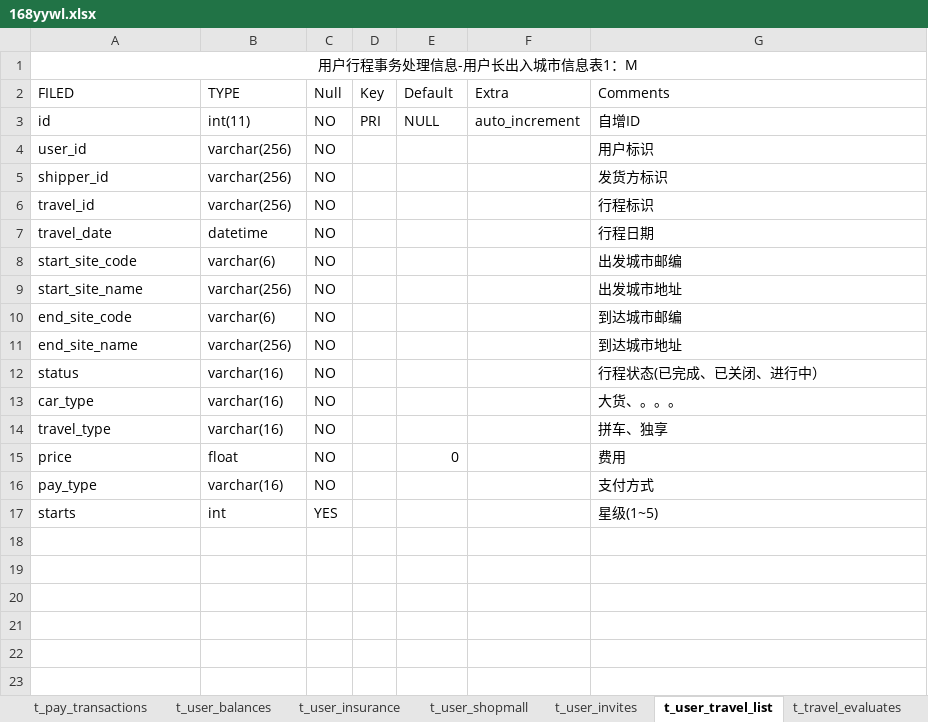
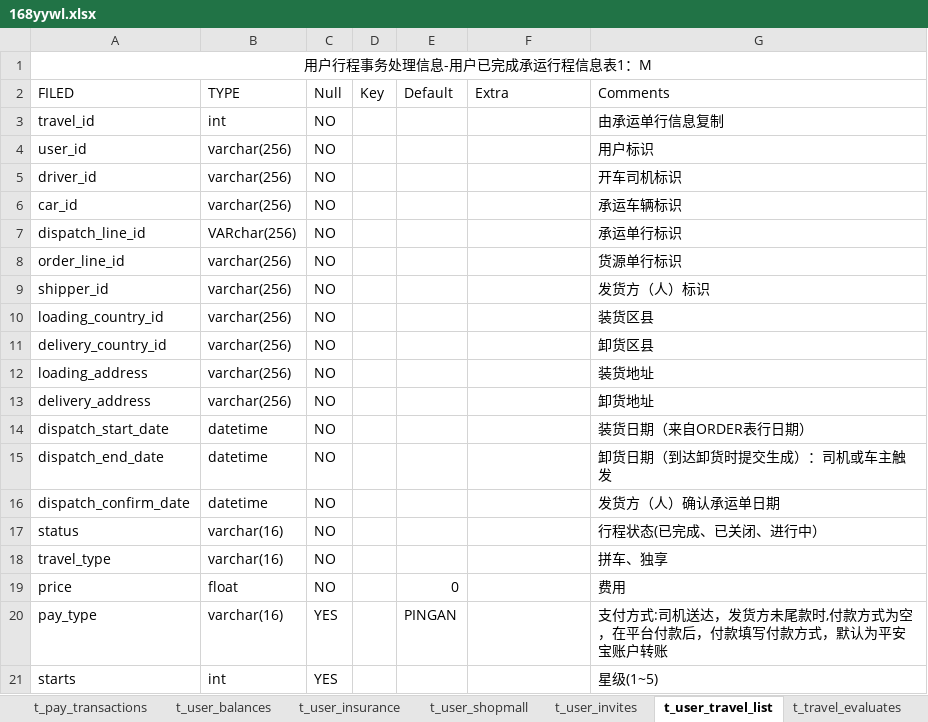
Before and after one commit to 168yywl/Rdev, an Excel workbook: 168yywl.xlsx, sheet t_user_travel_list, drawn as a sheet; values as stored, in another font and other column widths than the file's, no borders; removed rows and columns are numbered as before the commit, all else as after; the diff names each change by its address in the sheet, - before the commit and + after, or states it on an @@ line.

```diff
--- a/168yywl.xlsx (sheet t_user_travel_list)
+++ b/168yywl.xlsx (sheet t_user_travel_list)
-A1: 用户行程事务处理信息-用户长出入城市信息表1：M
+A1: 用户行程事务处理信息-用户已完成承运行程信息表1：M
-row 3: id | int(11) | NO | PRI | NULL | auto_increment | 自增ID
+row 3: travel_id | int | NO |  |  |  | 由承运单行信息复制
+row 5: driver_id | varchar(256) | NO |  |  |  | 开车司机标识
+row 6: car_id | varchar(256) | NO |  |  |  | 承运车辆标识
+row 7: dispatch_line_id | VARchar(256) | NO |  |  |  | 承运单行标识
+row 8: order_line_id | varchar(256) | NO |  |  |  | 货源单行标识
-G9: 发货方标识
+G9: 发货方（人）标识
+row 10: loading_country_id | varchar(256) | NO |  |  |  | 装货区县
-A11: travel_id
+A11: delivery_country_id
-G11: 行程标识
+G11: 卸货区县
-row 7: travel_date | datetime | NO |  |  |  | 行程日期
-row 8: start_site_code | varchar(6) | NO |  |  |  | 出发城市邮编
-A12: start_site_name
+A12: loading_address
-G12: 出发城市地址
+G12: 装货地址
-row 10: end_site_code | varchar(6) | NO |  |  |  | 到达城市邮编
-A13: end_site_name
+A13: delivery_address
-G13: 到达城市地址
+G13: 卸货地址
+row 14: dispatch_start_date | datetime | NO |  |  |  | 装货日期（来自ORDER表行日期）
+row 15: dispatch_end_date | datetime | NO |  |  |  | 卸货日期（到达卸货时提交生成）：司机或车主触发
+row 16: dispatch_confirm_date | datetime | NO |  |  |  | 发货方（人）确认承运单日期
-row 13: car_type | varchar(16) | NO |  |  |  | 大货、。。。
-C20: NO
+C20: YES
-E20: (empty)
+E20: PINGAN
-G20: 支付方式
+G20: 支付方式:司机送达，发货方未尾款时,付款方式为空，在平台付款后，付款填写付款方式，默认为平安宝账户转账
```
Also changed, not shown: sheet t_carrier_company, sheet t_carrier_employees_tab, sheet t_users_table, sheet t_cites_table, sheet t_provinces_table, sheet t_shipping_requests_headers, 6 more sheets, other sheet tabs.
